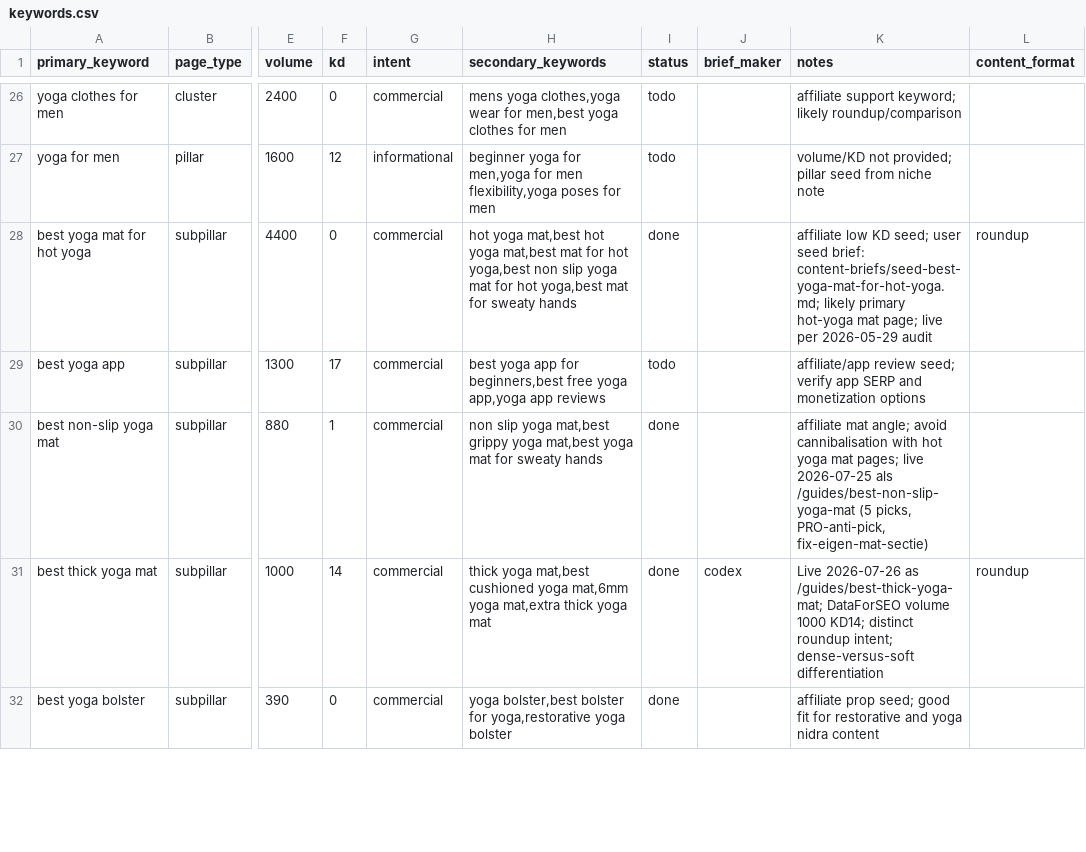
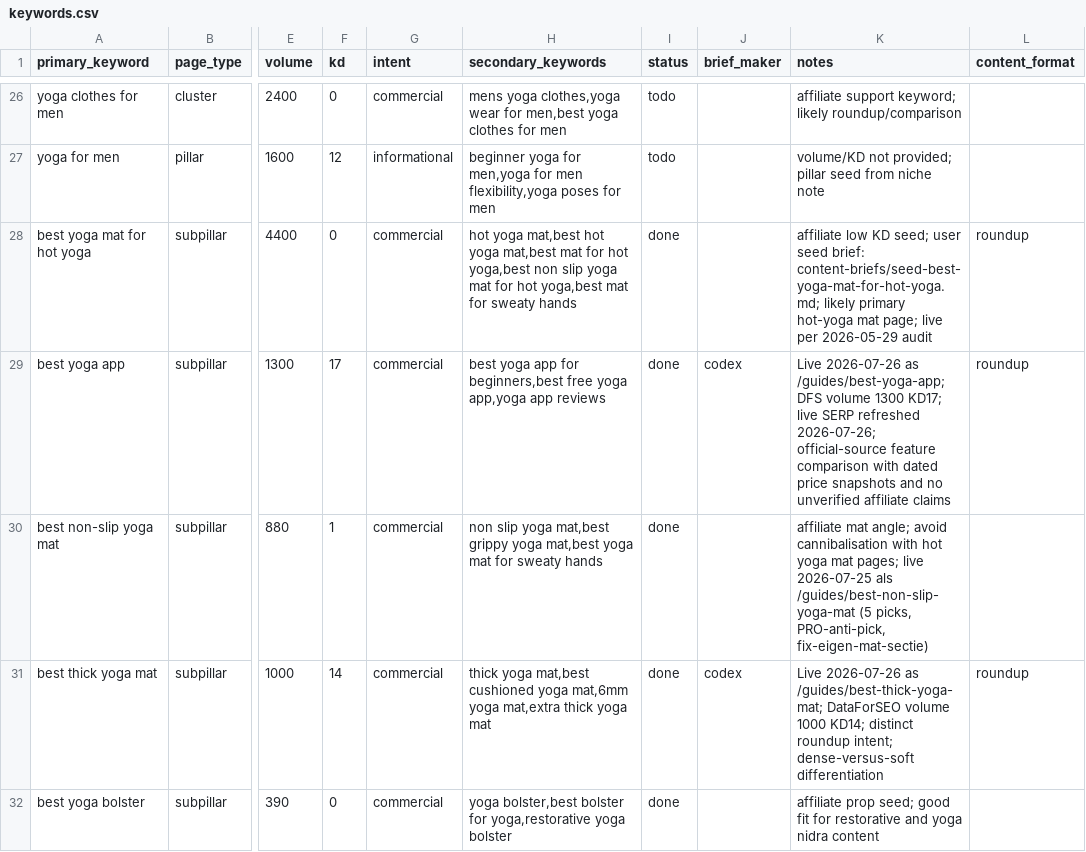
Before and after one commit to MarvinNL046/theyogasensei, a CSV file: keywords.csv, drawn as a sheet; only a part is shown, gaps mark what is left out; the diff names each change by its address in the sheet, - before the commit and + after, or states it on an @@ line.

Commit message:
Publish yoga app comparison guide

```diff
--- a/keywords.csv
+++ b/keywords.csv
-I29 (status): todo
+I29 (status): done
-J29 (brief_maker): (empty)
+J29 (brief_maker): codex
-K29 (notes): affiliate/app review seed; verify app SERP and monetization options
+K29 (notes): Live 2026-07-26 as /guides/best-yoga-app; DFS volume 1300 KD17; live SERP refreshed 2026-07-26; official-source feature comparison with dated price snapshots and no unverified affiliate claims
-L29 (content_format): (empty)
+L29 (content_format): roundup
```
Also changed, not shown: 7 other files.
